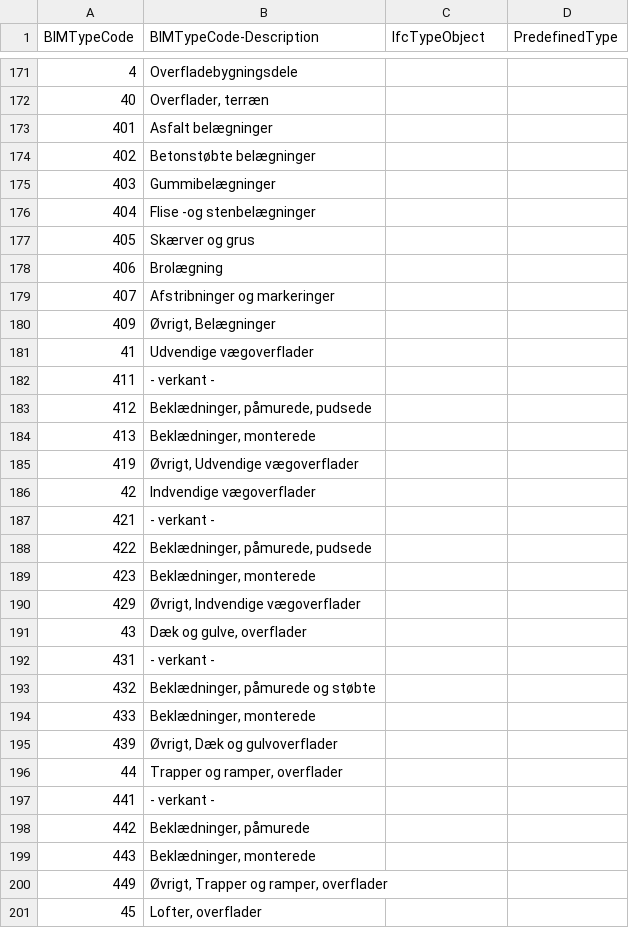
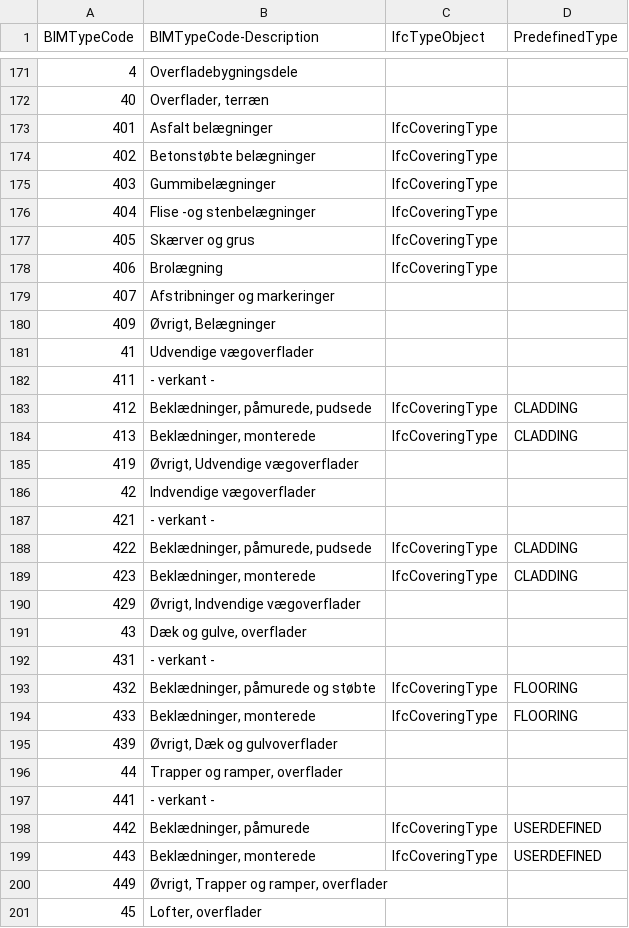
Before and after one commit to bimtypecode/bimtypecode, a CSV file: dk/BIMTypeCode - Opslagstabel - 2022DK.csv, drawn as a sheet; only a part is shown, gaps mark what is left out; the diff covers the shown part only.

```diff
--- a/dk/BIMTypeCode - Opslagstabel - 2022DK.csv
+++ b/dk/BIMTypeCode - Opslagstabel - 2022DK.csv
@@ -172,8 +172,8 @@ BIMTypeCode,BIMTypeCode-Description,IfcTypeObject,PredefinedType
 40,"Overflader, terræn",,
-401,Asfalt belægninger,,
-402,Betonstøbte belægninger,,
-403,Gummibelægninger,,
-404,Flise -og stenbelægninger,,
-405,Skærver og grus,,
-406,Brolægning,,
+401,Asfalt belægninger,IfcCoveringType,
+402,Betonstøbte belægninger,IfcCoveringType,
+403,Gummibelægninger,IfcCoveringType,
+404,Flise -og stenbelægninger,IfcCoveringType,
+405,Skærver og grus,IfcCoveringType,
+406,Brolægning,IfcCoveringType,
 407,Afstribninger og markeringer,,
@@ -182,4 +182,4 @@ BIMTypeCode,BIMTypeCode-Description,IfcTypeObject,PredefinedType
 411,- verkant -,,
-412,"Beklædninger, påmurede, pudsede",,
-413,"Beklædninger, monterede",,
+412,"Beklædninger, påmurede, pudsede",IfcCoveringType,CLADDING
+413,"Beklædninger, monterede",IfcCoveringType,CLADDING
 419,"Øvrigt, Udvendige vægoverflader",,
@@ -187,4 +187,4 @@ BIMTypeCode,BIMTypeCode-Description,IfcTypeObject,PredefinedType
 421,- verkant -,,
-422,"Beklædninger, påmurede, pudsede",,
-423,"Beklædninger, monterede",,
+422,"Beklædninger, påmurede, pudsede",IfcCoveringType,CLADDING
+423,"Beklædninger, monterede",IfcCoveringType,CLADDING
 429,"Øvrigt, Indvendige vægoverflader",,
@@ -192,4 +192,4 @@ BIMTypeCode,BIMTypeCode-Description,IfcTypeObject,PredefinedType
 431,- verkant -,,
-432,"Beklædninger, påmurede og støbte",,
-433,"Beklædninger, monterede",,
+432,"Beklædninger, påmurede og støbte",IfcCoveringType,FLOORING
+433,"Beklædninger, monterede",IfcCoveringType,FLOORING
 439,"Øvrigt, Dæk og gulvoverflader",,
@@ -197,4 +197,4 @@ BIMTypeCode,BIMTypeCode-Description,IfcTypeObject,PredefinedType
 441,- verkant -,,
-442,"Beklædninger, påmurede",,
-443,"Beklædninger, monterede",,
+442,"Beklædninger, påmurede",IfcCoveringType,USERDEFINED
+443,"Beklædninger, monterede",IfcCoveringType,USERDEFINED
 449,"Øvrigt, Trapper og ramper, overflader",,
```
Also changed, not shown: 104 edited cells elsewhere in this file.
